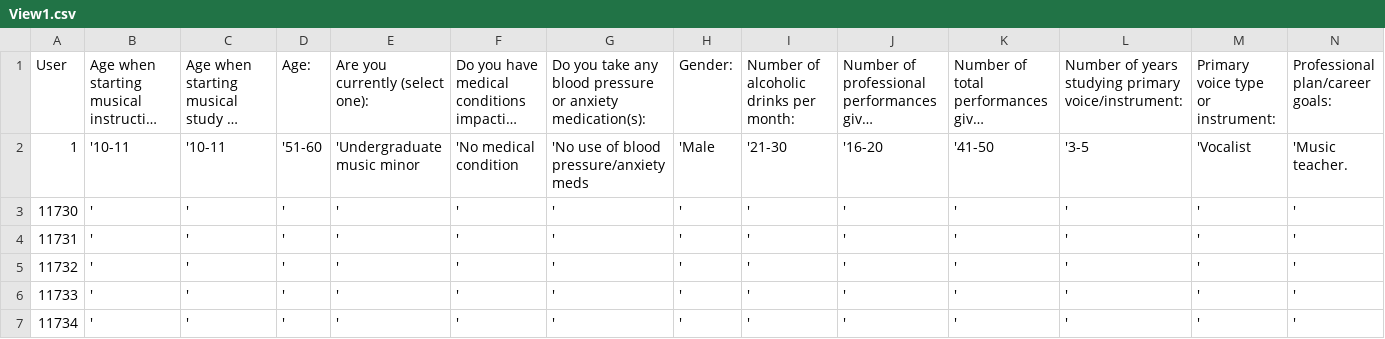
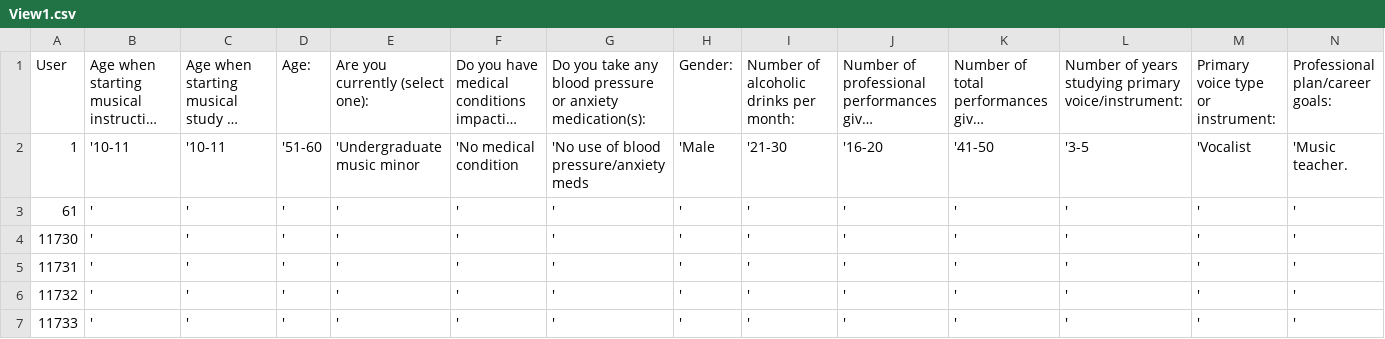
Before and after one commit to Hehfay/einerlei, a CSV file: admin/dashboard/data-view/view-1/View1.csv, drawn as a sheet; only a part is shown; the shorter side is filled out with more unchanged rows; long unchanged cells end in …; rows hold the shown columns only; the diff names each change by its address in the sheet, - before the commit and + after, or states it on an @@ line.

```diff
--- a/admin/dashboard/data-view/view-1/View1.csv
+++ b/admin/dashboard/data-view/view-1/View1.csv
+row 3: 61 | ' | ' | ' | ' | ' | ' | ' | ' | ' | ' | ' | ' | '
```
Also changed, not shown: 9 other files.
